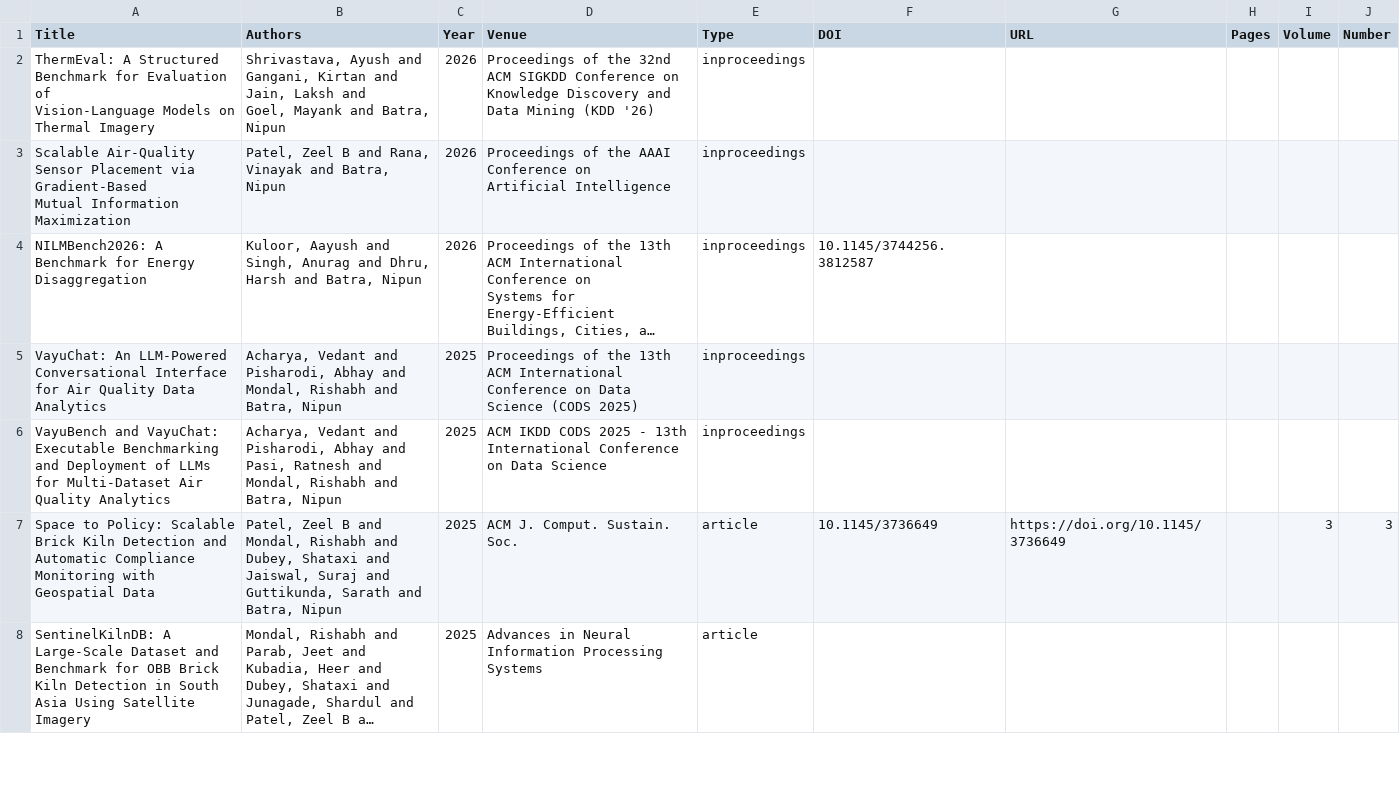
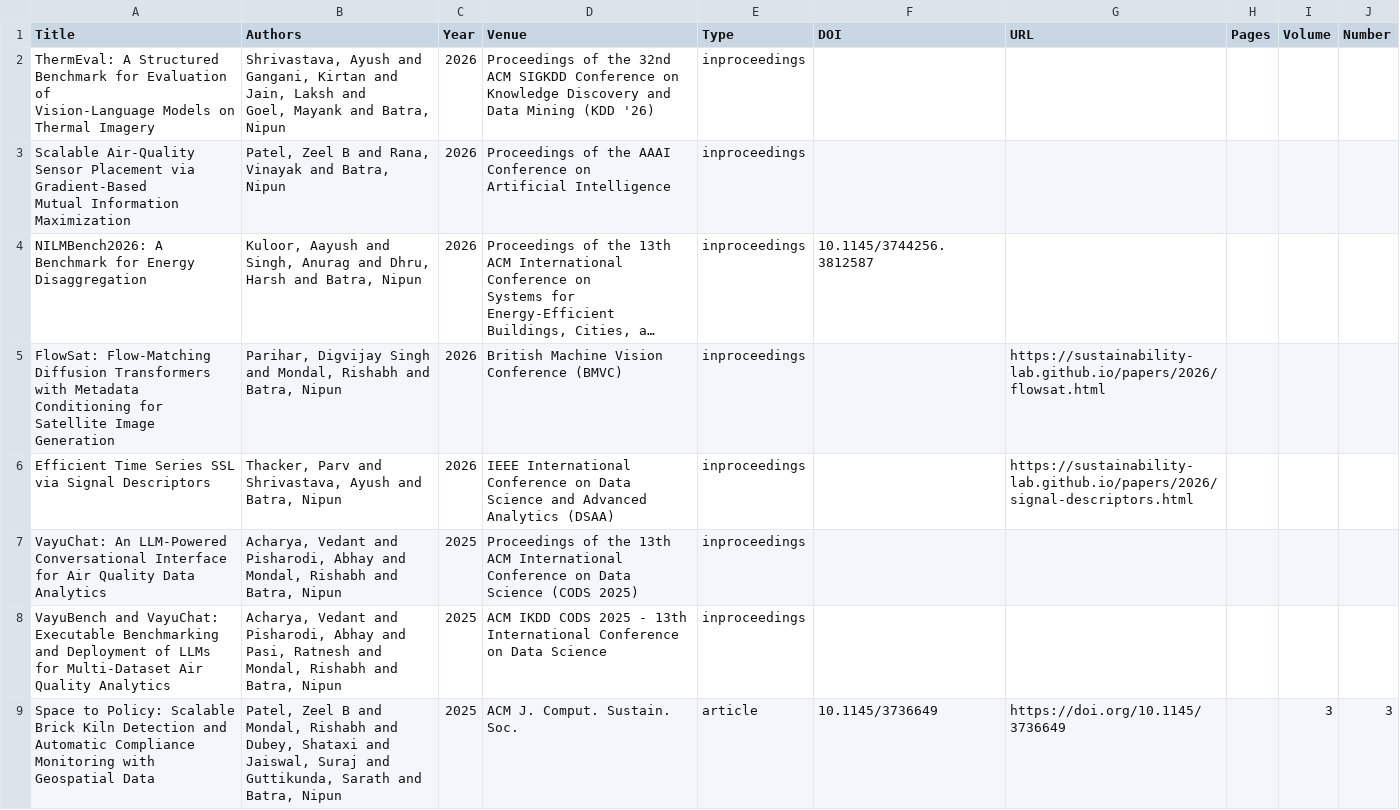
Before and after one commit to sustainability-lab/sustainability-lab.github.io, a CSV file: papers/exports/all_publications.csv, drawn as a sheet; only a part is shown; the shorter side is filled out with more unchanged rows; long unchanged cells end in …; the diff names each change by its address in the sheet, - before the commit and + after, or states it on an @@ line.

Commit message:
Add FlowSat and DSAA signal-descriptor publication pages (#88)

```diff
--- a/papers/exports/all_publications.csv
+++ b/papers/exports/all_publications.csv
+row 5: FlowSat: Flow-Matching Diffusion Transformers with Metadata Conditioning for Satellite Image Generation | Parihar, Digvijay Singh and Mondal, Rishabh and Batra, Nipun | 2026 | British Machine Vision Conference (BMVC) | inproceedings |  | https://sustainability-lab.github.io/papers/2026/flowsat.html
+row 6: Efficient Time Series SSL via Signal Descriptors | Thacker, Parv and Shrivastava, Ayush and Batra, Nipun | 2026 | IEEE International Conference on Data Science and Advanced Analytics (DSAA) | inproceedings |  | https://sustainability-lab.github.io/papers/2026/signal-descriptors.html
```
Also changed, not shown: 18 other files.
